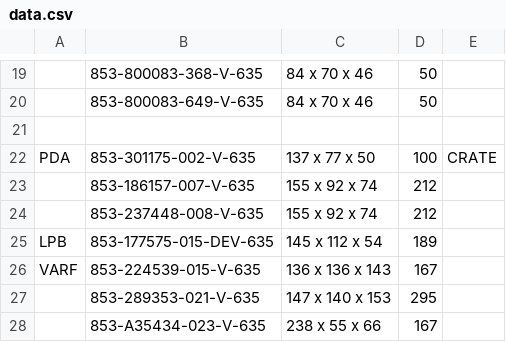
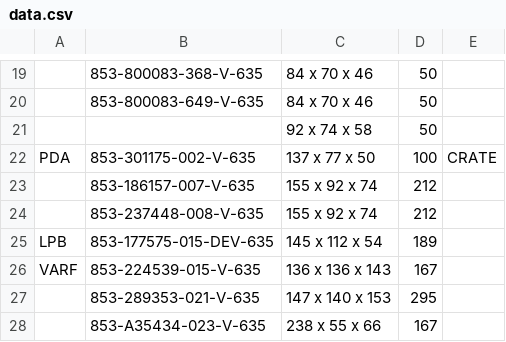
Before and after one commit to Zack9725/Shipping, a CSV file: data.csv, drawn as a sheet; only a part is shown, gaps mark what is left out; the diff names each change by its address in the sheet, - before the commit and + after, or states it on an @@ line.

Commit message:
Auto-update PN data 2026-09-01T11:21:02.448Z

```diff
--- a/data.csv
+++ b/data.csv
-row 21: (empty)
+row 21:  |  | 92 x 74 x 58 | 50
```
